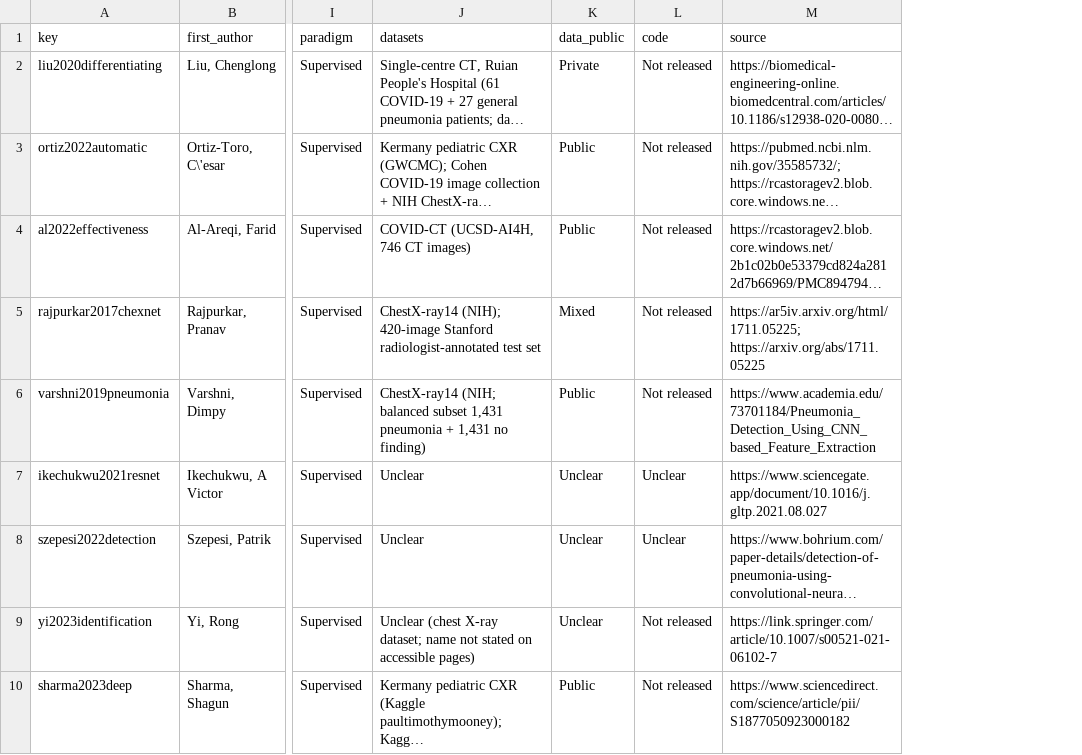
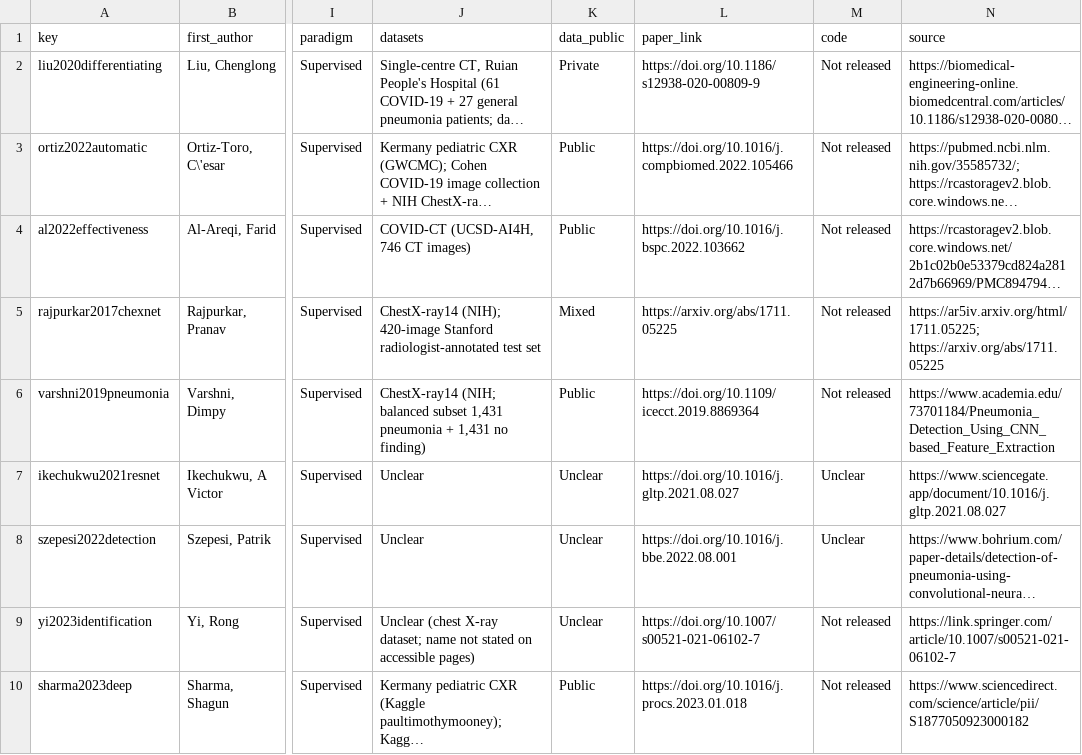
Before and after one commit to chandravardhan-singh-raghaw/pneumonia-ai-generalization, a CSV file: catalog/catalog.csv, drawn as a sheet; only a part is shown, gaps mark what is left out; long unchanged cells end in …; the diff names each change by its address in the sheet, - before the commit and + after, or states it on an @@ line.

```diff
--- a/catalog/catalog.csv
+++ b/catalog/catalog.csv
+column L (paper_link), rows 2-10: https://doi.org/10.1186/s12938-020-00809-9 | https://doi.org/10.1016/j.compbiomed.2022.105466 | https://doi.org/10.1016/j.bspc.2022.103662 | https://arxiv.org/abs/1711.05225 | https://doi.org/10.1109/icecct.2019.8869364 | https://doi.org/10.1016/j.gltp.2021.08.027 | https://doi.org/10.1016/j.bbe.2022.08.001 | https://doi.org/10.1007/s00521-021-06102-7 | https://doi.org/10.1016/j.procs.2023.01.018
```
Also changed, not shown: 2 other files.
